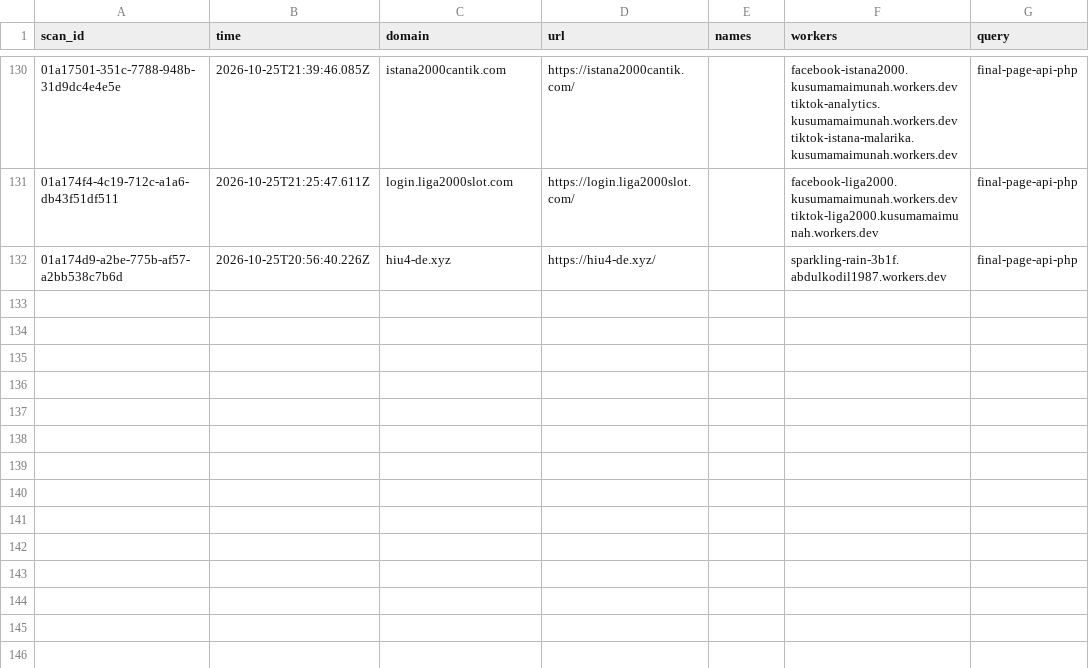
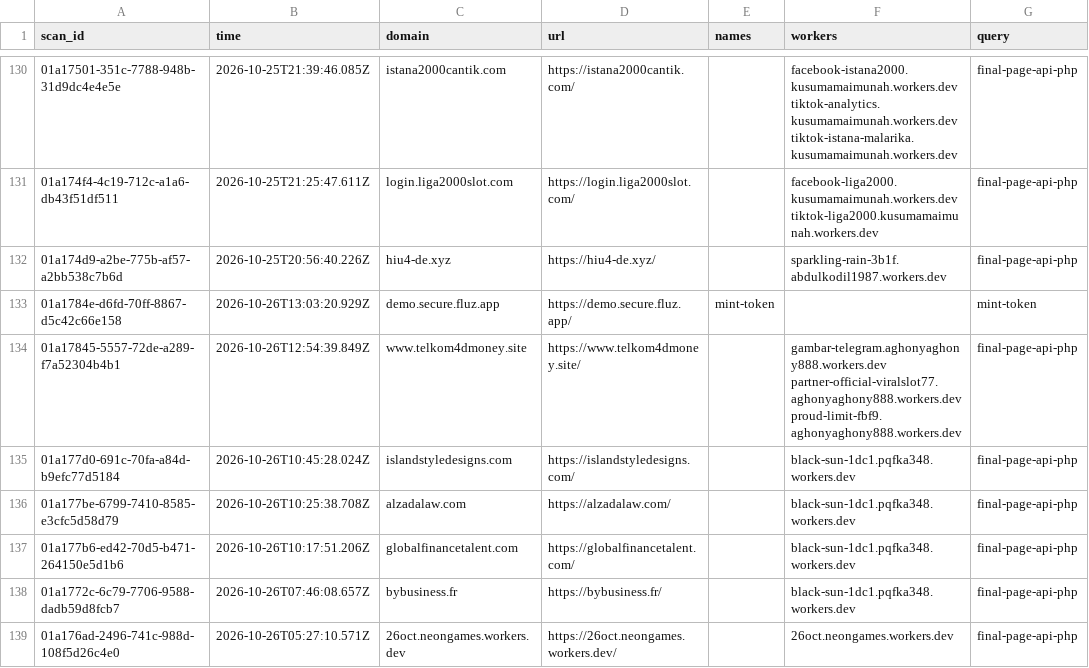
Before and after one commit to nullwhire/wazza_tracker, a CSV file: data/candidates.csv, drawn as a sheet; only a part is shown, gaps mark what is left out; the diff names each change by its address in the sheet, - before the commit and + after, or states it on an @@ line.

```diff
--- a/data/candidates.csv
+++ b/data/candidates.csv
+row 133: 01a1784e-d6fd-70ff-8867-d5c42c66e158 | 2026-10-26T13:03:20.929Z | demo.secure.fluz.app | https://demo.secure.fluz.app/ | mint-token |  | mint-token
+row 134: 01a17845-5557-72de-a289-f7a52304b4b1 | 2026-10-26T12:54:39.849Z | www.telkom4dmoney.site | https://www.telkom4dmoney.site/ |  | gambar-telegram.aghonyaghony888.workers.dev partner-official-viralslot77.aghonyaghony888.workers.dev proud-limit-fbf9.aghonyaghony888.workers.dev | final-page-api-php
+row 135: 01a177d0-691c-70fa-a84d-b9efc77d5184 | 2026-10-26T10:45:28.024Z | islandstyledesigns.com | https://islandstyledesigns.com/ |  | black-sun-1dc1.pqfka348.workers.dev | final-page-api-php
+row 136: 01a177be-6799-7410-8585-e3cfc5d58d79 | 2026-10-26T10:25:38.708Z | alzadalaw.com | https://alzadalaw.com/ |  | black-sun-1dc1.pqfka348.workers.dev | final-page-api-php
+row 137: 01a177b6-ed42-70d5-b471-264150e5d1b6 | 2026-10-26T10:17:51.206Z | globalfinancetalent.com | https://globalfinancetalent.com/ |  | black-sun-1dc1.pqfka348.workers.dev | final-page-api-php
+row 138: 01a1772c-6c79-7706-9588-dadb59d8fcb7 | 2026-10-26T07:46:08.657Z | bybusiness.fr | https://bybusiness.fr/ |  | black-sun-1dc1.pqfka348.workers.dev | final-page-api-php
+row 139: 01a176ad-2496-741c-988d-108f5d26c4e0 | 2026-10-26T05:27:10.571Z | 26oct.neongames.workers.dev | https://26oct.neongames.workers.dev/ |  | 26oct.neongames.workers.dev | final-page-api-php
```
Also changed, not shown: 1 other file.
